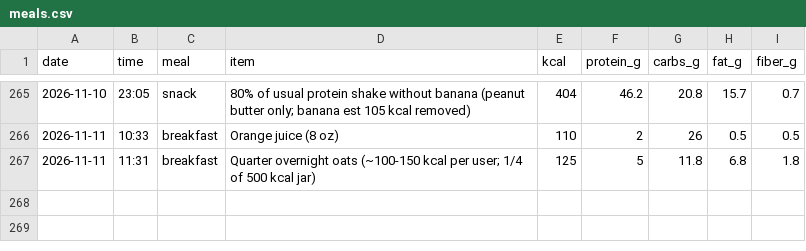
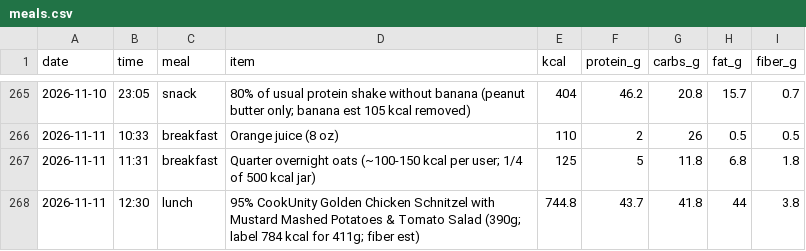
Before and after one commit to pondorasti/alexandru, a CSV file: apps/macro/content/meals.csv, drawn as a sheet; only a part is shown, gaps mark what is left out; the diff names each change by its address in the sheet, - before the commit and + after, or states it on an @@ line.

```diff
--- a/apps/macro/content/meals.csv
+++ b/apps/macro/content/meals.csv
+row 268: 2026-11-11 | 12:30 | lunch | 95% CookUnity Golden Chicken Schnitzel with Mustard Mashed Potatoes & Tomato Salad (390g; label 784 kcal for 411g; fiber est) | 744.8 | 43.7 | 41.8 | 44 | 3.8
```
